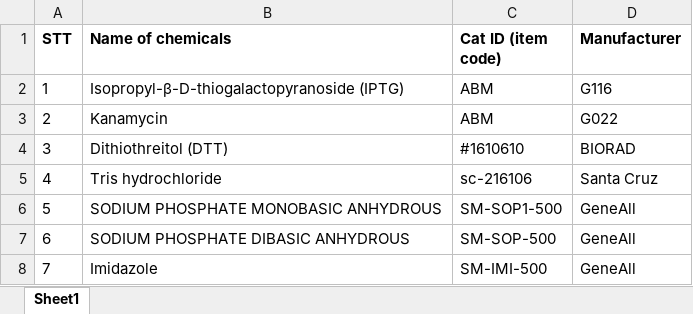
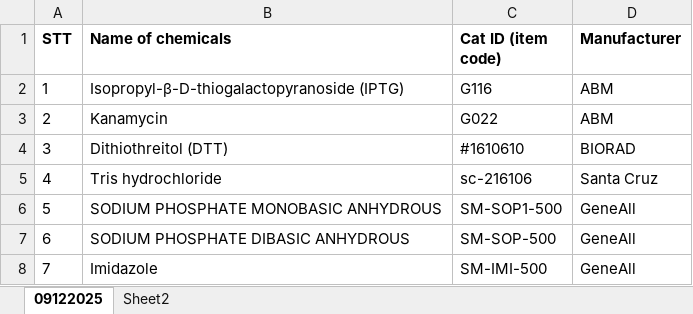
Before and after one commit to thanh727/MODRA_Project, an Excel workbook: MODRA_PLANNING/MODRA-Chemical-Ordering-09122025-Thanh.xlsx, sheet 09122025, drawn as a sheet; only a part is shown; values as stored, in another font and other column widths than the file's, no borders; the diff names each change by its address in the sheet, - before the commit and + after, or states it on an @@ line.

```diff
--- a/MODRA_PLANNING/MODRA-Chemical-Ordering-09122025-Thanh.xlsx (sheet 09122025)
+++ b/MODRA_PLANNING/MODRA-Chemical-Ordering-09122025-Thanh.xlsx (sheet 09122025)
-sheet tab: Sheet1
+sheet tab: 09122025
+sheet tab: Sheet2
-C2 (Cat ID (item code)): ABM
+C2 (Cat ID (item code)): G116
-D2 (Manufacturer): G116
+D2 (Manufacturer): ABM
-C3 (Cat ID (item code)): ABM
+C3 (Cat ID (item code)): G022
-D3 (Manufacturer): G022
+D3 (Manufacturer): ABM
```
Also changed, not shown: MODRA_PLANNING/MODRA-Chemical order-08122025-Thanh.xlsx, 2 other files.
